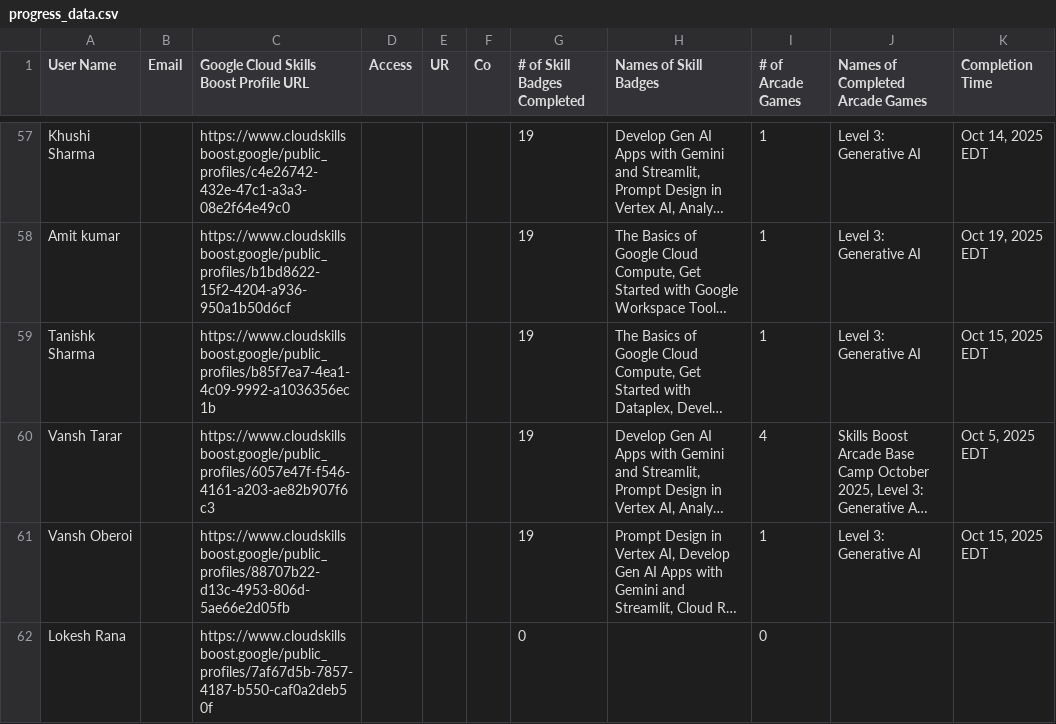
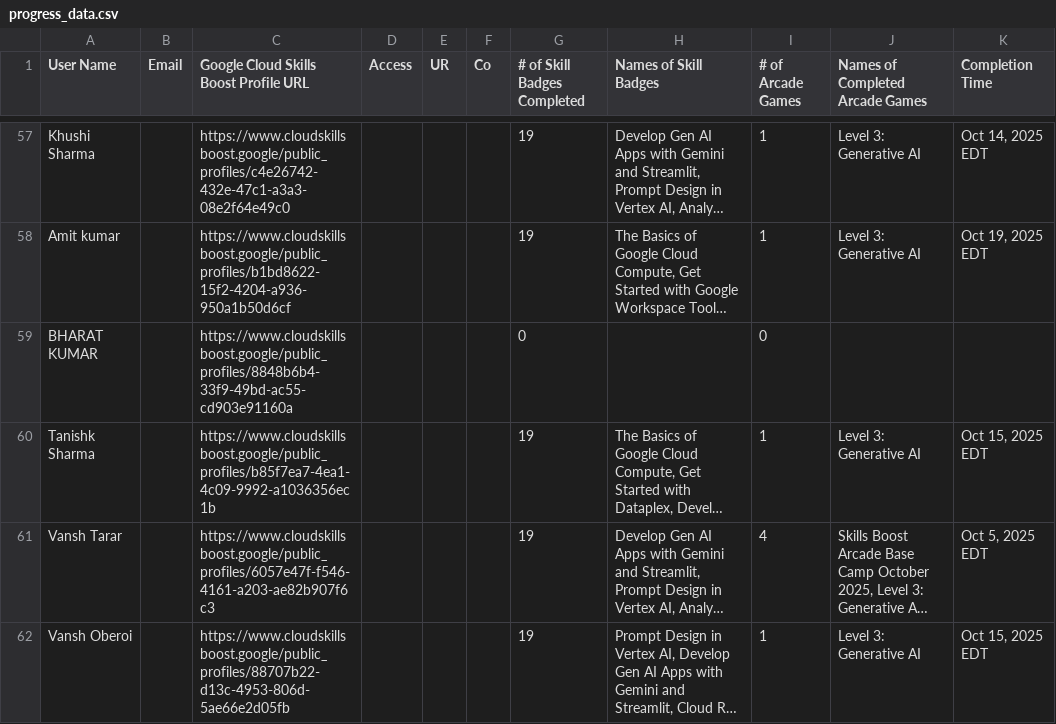
Before and after one commit to mohitsharmas97/leaderboard_gdg, a CSV file: progress_data.csv, drawn as a sheet; only a part is shown, gaps mark what is left out; the shorter side is filled out with more unchanged rows; long unchanged cells end in …; the diff covers the shown part only; the diff names each change by its address in the sheet, - before the commit and + after, or states it on an @@ line.

```diff
--- a/progress_data.csv
+++ b/progress_data.csv
+row 59: BHARAT KUMAR |  | https://www.cloudskillsboost.google/public_profiles/8848b6b4-33f9-49bd-ac55-cd903e91160a |  |  |  | 0 |  | 0
```
Also changed, not shown: 2 added rows, 3 removed rows and 4 edited cells elsewhere in this file, google_cloud_badges_details.csv.
